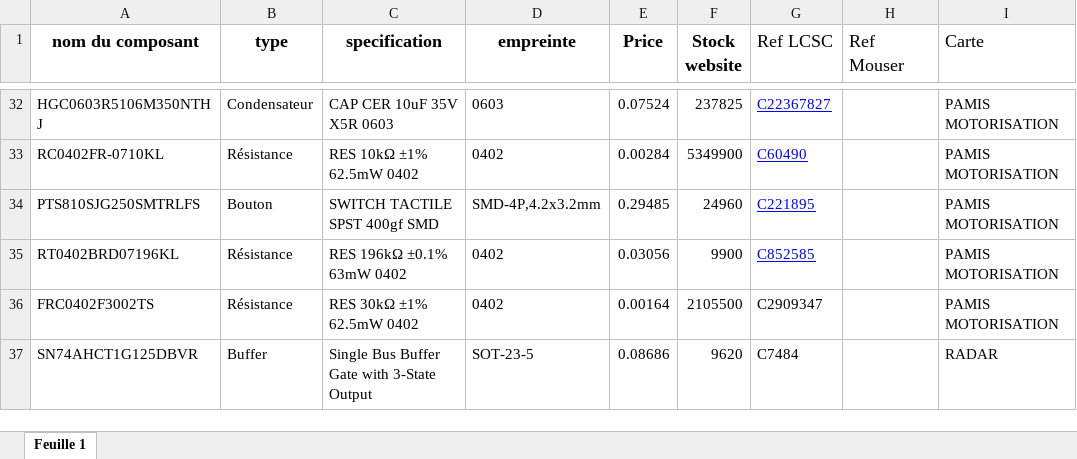
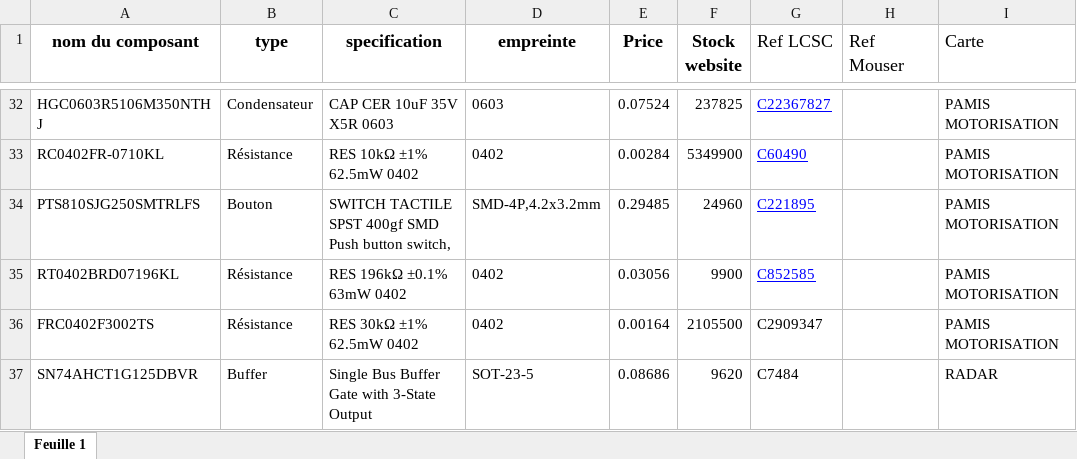
Before and after one commit to dragonfuneste/KICAD_CPR, an Excel workbook: lib/Liste des composants.xlsx, sheet Feuille 1, drawn as a sheet; only a part is shown, gaps mark what is left out; values as stored, in another font and other column widths than the file's, no borders; table styles not drawn; the diff names each change by its address in the sheet, - before the commit and + after, or states it on an @@ line.

Commit message:
Modif de la liste de composants

```diff
--- a/lib/Liste des composants.xlsx (sheet Feuille 1)
+++ b/lib/Liste des composants.xlsx (sheet Feuille 1)
-C34 (specification): SWITCH TACTILE SPST 400gf SMD
+C34 (specification): SWITCH TACTILE SPST 400gf SMD Push button switch,
```
